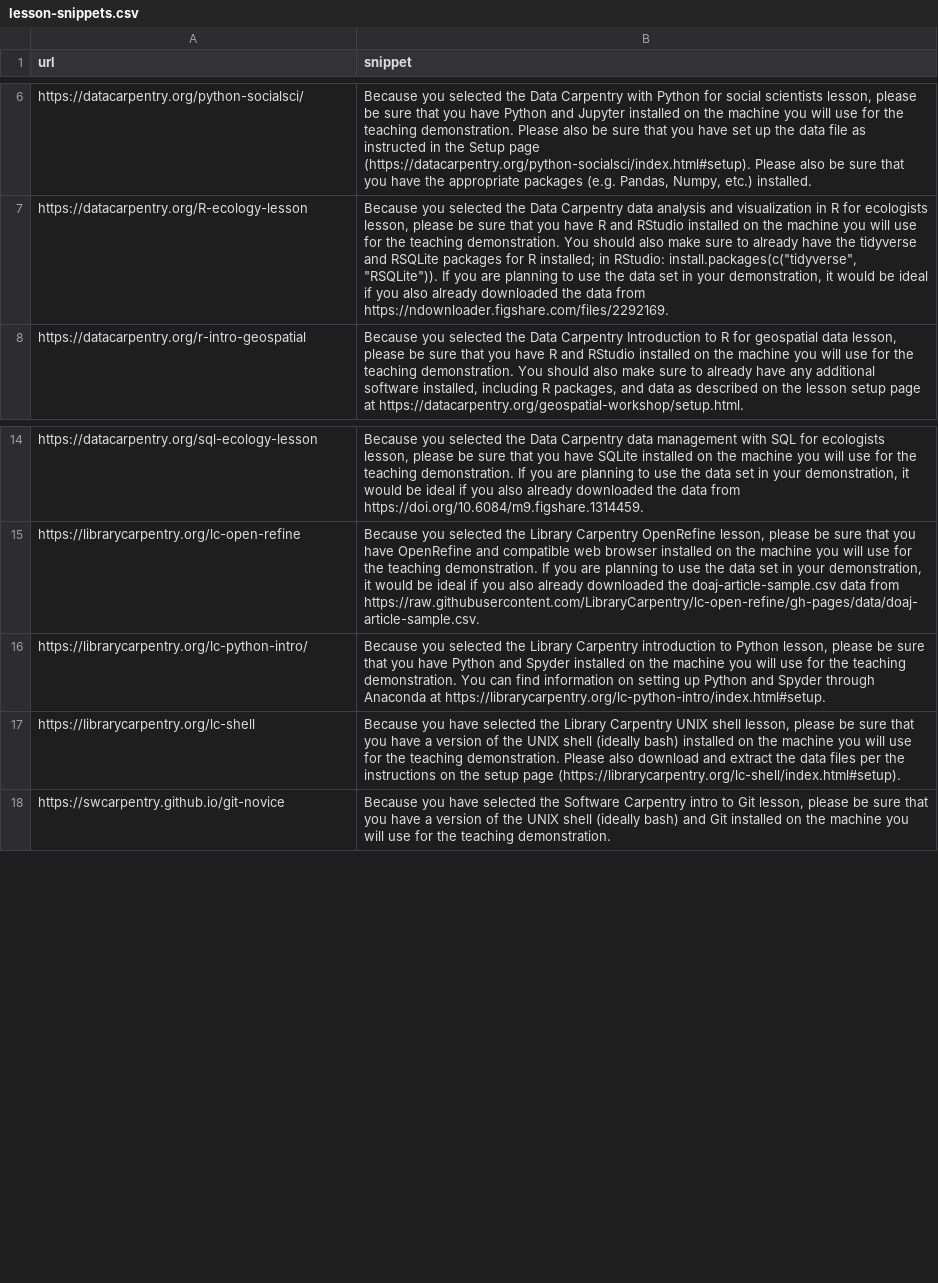
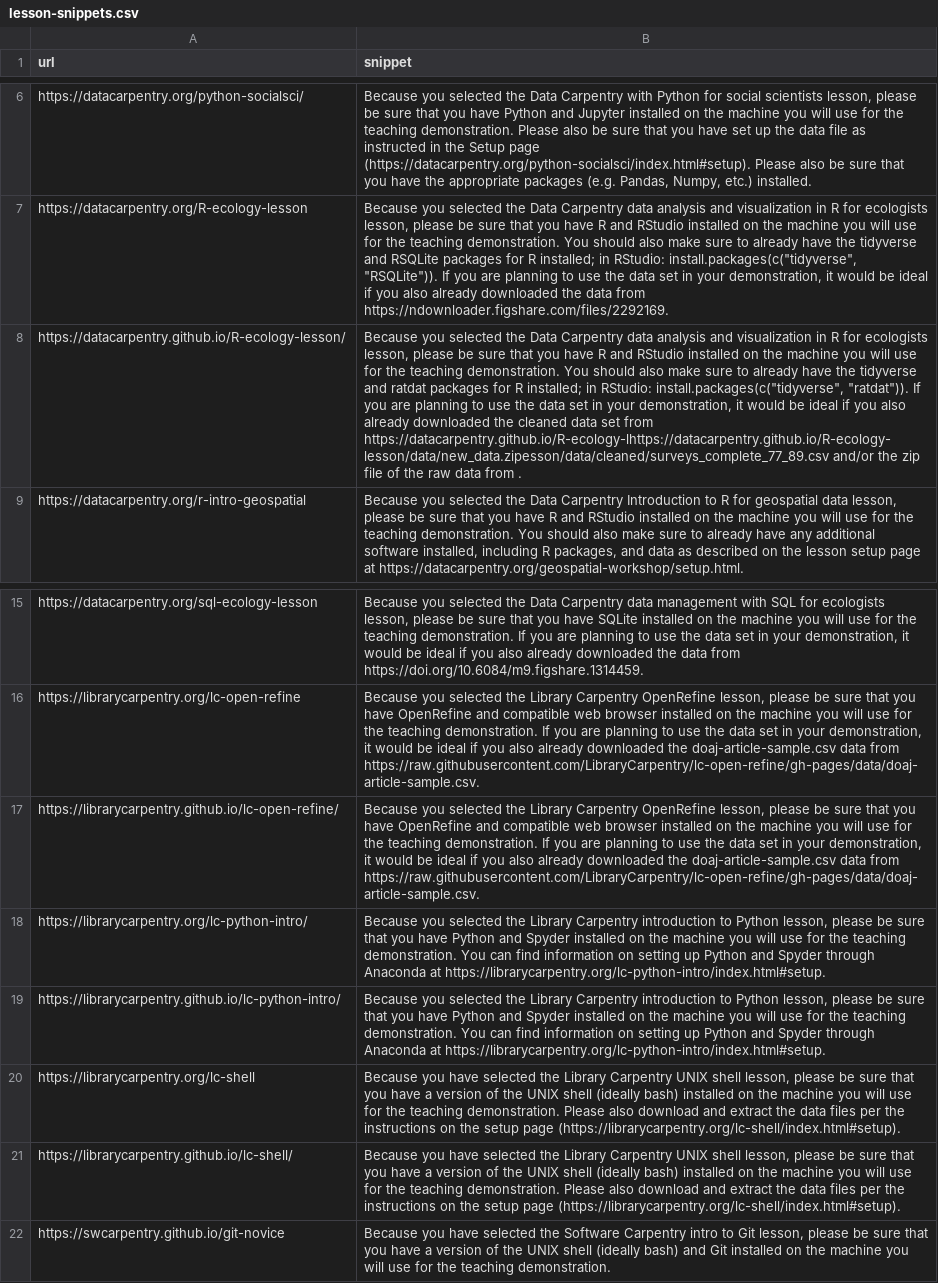
Before and after one commit to jcoliver/auto-demo-email, a CSV file: data/lesson-snippets.csv, drawn as a sheet; only a part is shown, gaps mark what is left out; the diff names each change by its address in the sheet, - before the commit and + after, or states it on an @@ line.

Commit message:
Update some links to new github.io domains

```diff
--- a/data/lesson-snippets.csv
+++ b/data/lesson-snippets.csv
+row 8: https://datacarpentry.github.io/R-ecology-lesson/ | Because you selected the Data Carpentry data analysis and visualization in R for ecologists lesson, please be sure that you have R and RStudio installed on the machine you will use for the teaching demonstration. You should also make sure to already have the tidyverse and ratdat packages for R installed; in RStudio: install.packages(c("tidyverse", "ratdat")). If you are planning to use the data set in your demonstration, it would be ideal if you also already downloaded the cleaned data set from https://datacarpentry.github.io/R-ecology-lhttps://datacarpentry.github.io/R-ecology-lesson/data/new_data.zipesson/data/cleaned/surveys_complete_77_89.csv and/or the zip file of the raw data from .
+row 17: https://librarycarpentry.github.io/lc-open-refine/ | Because you selected the Library Carpentry OpenRefine lesson, please be sure that you have OpenRefine and compatible web browser installed on the machine you will use for the teaching demonstration. If you are planning to use the data set in your demonstration, it would be ideal if you also already downloaded the doaj-article-sample.csv data from https://raw.githubusercontent.com/LibraryCarpentry/lc-open-refine/gh-pages/data/doaj-article-sample.csv.
+row 19: https://librarycarpentry.github.io/lc-python-intro/ | Because you selected the Library Carpentry introduction to Python lesson, please be sure that you have Python and Spyder installed on the machine you will use for the teaching demonstration. You can find information on setting up Python and Spyder through Anaconda at https://librarycarpentry.org/lc-python-intro/index.html#setup.
+row 21: https://librarycarpentry.github.io/lc-shell/ | Because you have selected the Library Carpentry UNIX shell lesson, please be sure that you have a version of the UNIX shell (ideally bash) installed on the machine you will use for the teaching demonstration. Please also download and extract the data files per the instructions on the setup page (https://librarycarpentry.org/lc-shell/index.html#setup).
```
